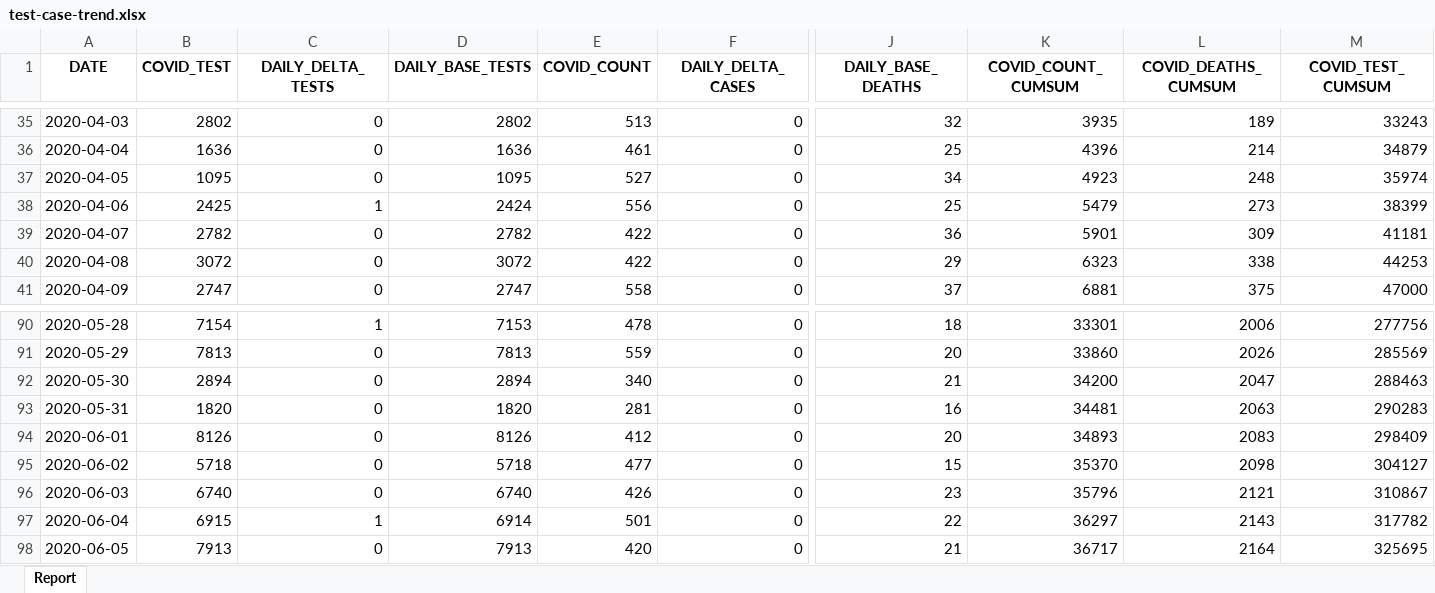
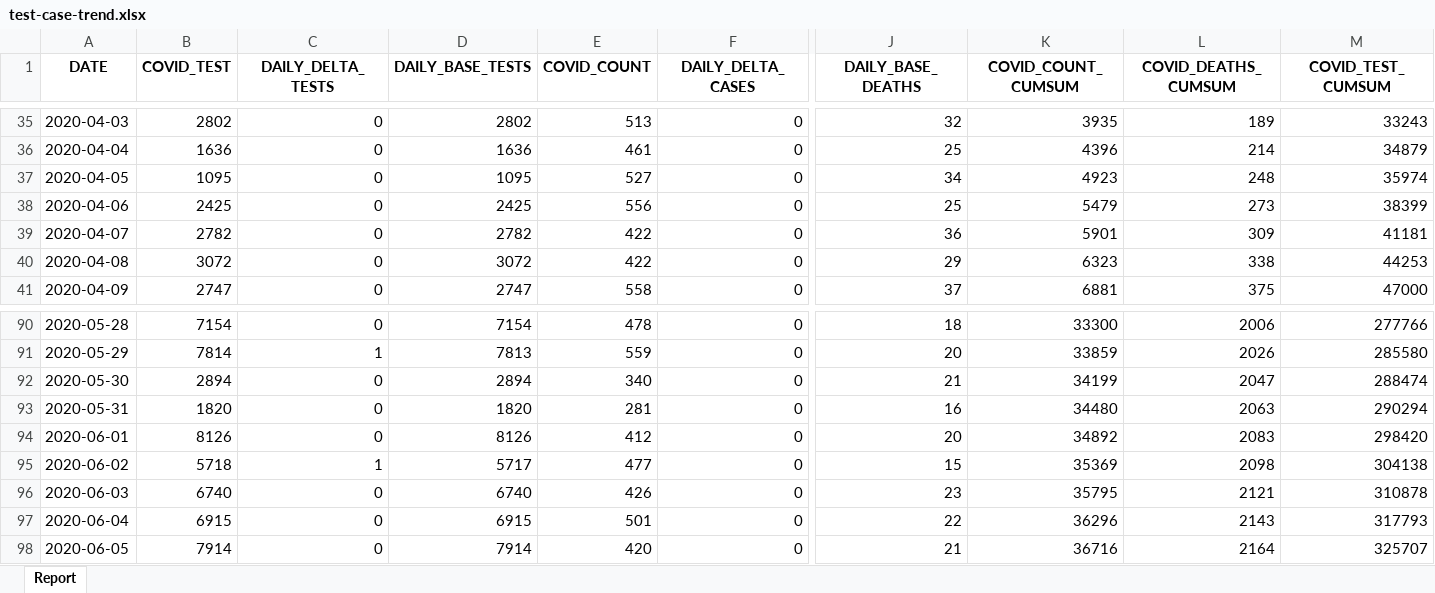
Before and after one commit to ercbk/Indiana-COVID-19-Tracker, an Excel workbook: data/test-case-trend.xlsx, sheet Report, drawn as a sheet; only a part is shown, gaps mark what is left out; values as stored, in another font and other column widths than the file's, no borders; the diff covers the shown part only; the diff names each change by its address in the sheet, - before the commit and + after, or states it on an @@ line.

```diff
--- a/data/test-case-trend.xlsx (sheet Report)
+++ b/data/test-case-trend.xlsx (sheet Report)
-C38 (DAILY_DELTA_TESTS): 1
+C38 (DAILY_DELTA_TESTS): 0
-D38 (DAILY_BASE_TESTS): 2424
+D38 (DAILY_BASE_TESTS): 2425
-C90 (DAILY_DELTA_TESTS): 1
+C90 (DAILY_DELTA_TESTS): 0
-D90 (DAILY_BASE_TESTS): 7153
+D90 (DAILY_BASE_TESTS): 7154
-K90 (COVID_COUNT_CUMSUM): 33301
+K90 (COVID_COUNT_CUMSUM): 33300
-M90 (COVID_TEST_CUMSUM): 277756
+M90 (COVID_TEST_CUMSUM): 277766
-B91 (COVID_TEST): 7813
+B91 (COVID_TEST): 7814
-C91 (DAILY_DELTA_TESTS): 0
+C91 (DAILY_DELTA_TESTS): 1
-K91 (COVID_COUNT_CUMSUM): 33860
+K91 (COVID_COUNT_CUMSUM): 33859
-M91 (COVID_TEST_CUMSUM): 285569
+M91 (COVID_TEST_CUMSUM): 285580
-K92 (COVID_COUNT_CUMSUM): 34200
+K92 (COVID_COUNT_CUMSUM): 34199
-M92 (COVID_TEST_CUMSUM): 288463
+M92 (COVID_TEST_CUMSUM): 288474
-K93 (COVID_COUNT_CUMSUM): 34481
+K93 (COVID_COUNT_CUMSUM): 34480
-M93 (COVID_TEST_CUMSUM): 290283
+M93 (COVID_TEST_CUMSUM): 290294
-K94 (COVID_COUNT_CUMSUM): 34893
+K94 (COVID_COUNT_CUMSUM): 34892
-M94 (COVID_TEST_CUMSUM): 298409
+M94 (COVID_TEST_CUMSUM): 298420
-C95 (DAILY_DELTA_TESTS): 0
+C95 (DAILY_DELTA_TESTS): 1
-D95 (DAILY_BASE_TESTS): 5718
+D95 (DAILY_BASE_TESTS): 5717
-K95 (COVID_COUNT_CUMSUM): 35370
+K95 (COVID_COUNT_CUMSUM): 35369
-M95 (COVID_TEST_CUMSUM): 304127
+M95 (COVID_TEST_CUMSUM): 304138
-K96 (COVID_COUNT_CUMSUM): 35796
+K96 (COVID_COUNT_CUMSUM): 35795
-M96 (COVID_TEST_CUMSUM): 310867
+M96 (COVID_TEST_CUMSUM): 310878
-C97 (DAILY_DELTA_TESTS): 1
+C97 (DAILY_DELTA_TESTS): 0
-D97 (DAILY_BASE_TESTS): 6914
+D97 (DAILY_BASE_TESTS): 6915
-K97 (COVID_COUNT_CUMSUM): 36297
+K97 (COVID_COUNT_CUMSUM): 36296
-M97 (COVID_TEST_CUMSUM): 317782
+M97 (COVID_TEST_CUMSUM): 317793
-B98 (COVID_TEST): 7913
+B98 (COVID_TEST): 7914
-D98 (DAILY_BASE_TESTS): 7913
+D98 (DAILY_BASE_TESTS): 7914
-K98 (COVID_COUNT_CUMSUM): 36717
+K98 (COVID_COUNT_CUMSUM): 36716
-M98 (COVID_TEST_CUMSUM): 325695
+M98 (COVID_TEST_CUMSUM): 325707
```
Also changed, not shown: 1 added row and 223 edited cells elsewhere in this sheet, 12 other files.
